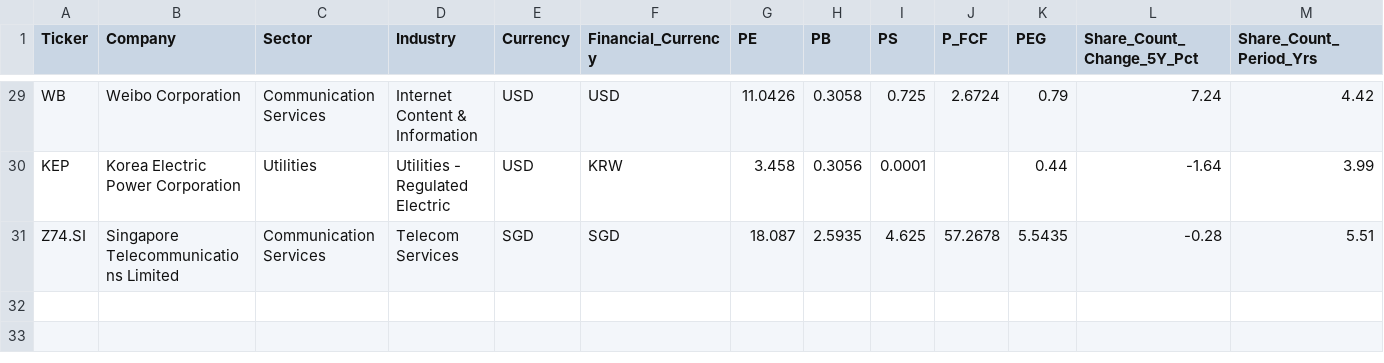
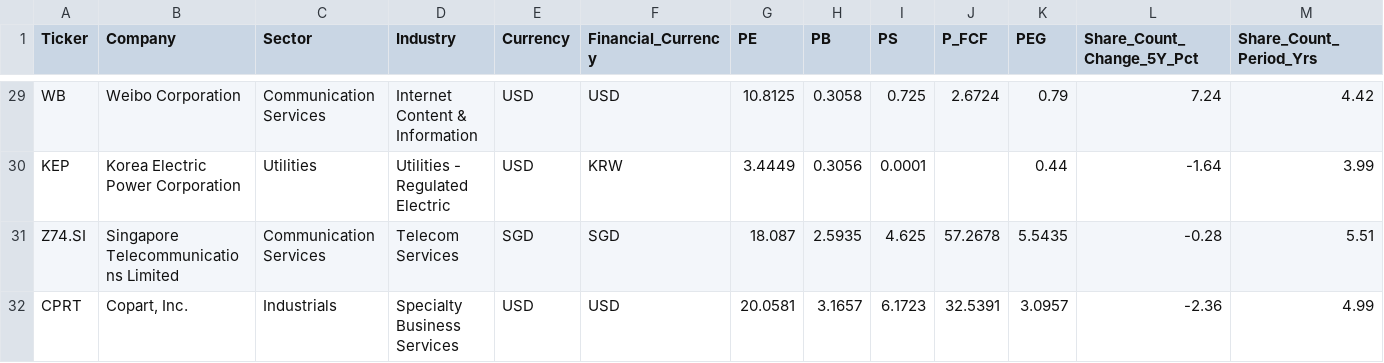
Before and after one commit to pingkee/Pkweb, a CSV file: financial-screener/data/stocks_finanacials_20112026.csv, drawn as a sheet; only a part is shown, gaps mark what is left out; rows hold the shown columns only; the diff covers the shown part only; the diff names each change by its address in the sheet, - before the commit and + after, or states it on an @@ line.

Commit message:
Update financial-screener/data/stocks_finanacials_20112026.csv (2026-11-21 15:12 UTC)

```diff
--- a/financial-screener/data/stocks_finanacials_20112026.csv
+++ b/financial-screener/data/stocks_finanacials_20112026.csv
-G29 (PE): 11.0426
+G29 (PE): 10.8125
-G30 (PE): 3.458
+G30 (PE): 3.4449
+row 32: CPRT | Copart, Inc. | Industrials | Specialty Business Services | USD | USD | 20.0581 | 3.1657 | 6.1723 | 32.5391 | 3.0957 | -2.36 | 4.99
```
Also changed, not shown: 24 edited cells elsewhere in this file.
